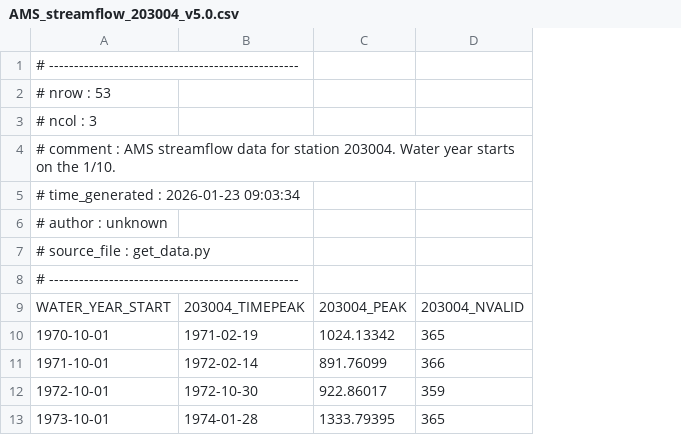
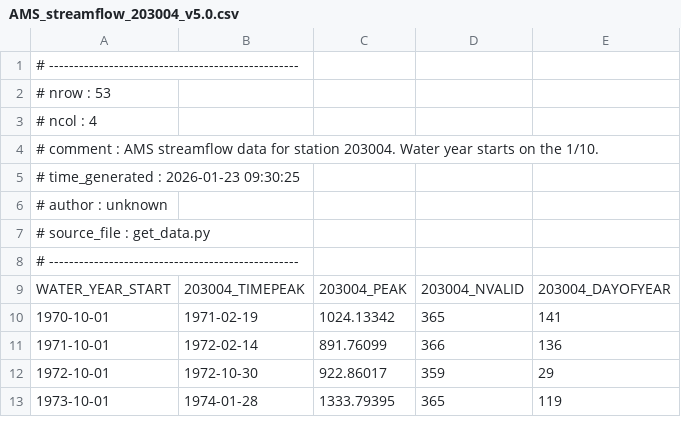
Before and after one commit to jlerat/rethinkfloodrisk, a CSV file: data/ams/AMS_streamflow_203004_v5.0.csv, drawn as a sheet; only a part is shown; the diff names each change by its address in the sheet, - before the commit and + after, or states it on an @@ line.

```diff
--- a/data/ams/AMS_streamflow_203004_v5.0.csv
+++ b/data/ams/AMS_streamflow_203004_v5.0.csv
+column E, rows 9-13: 203004_DAYOFYEAR | 141 | 136 | 29 | 119
-A3: # ncol : 3
+A3: # ncol : 4
-A5: # time_generated : 2026-01-23 09:03:34
+A5: # time_generated : 2026-01-23 09:30:25
```
Also changed, not shown: data/ams/AMS_streamflow_203002_v5.0.csv, data/ams/AMS_streamflow_203005_v5.0.csv, 22 other files.
